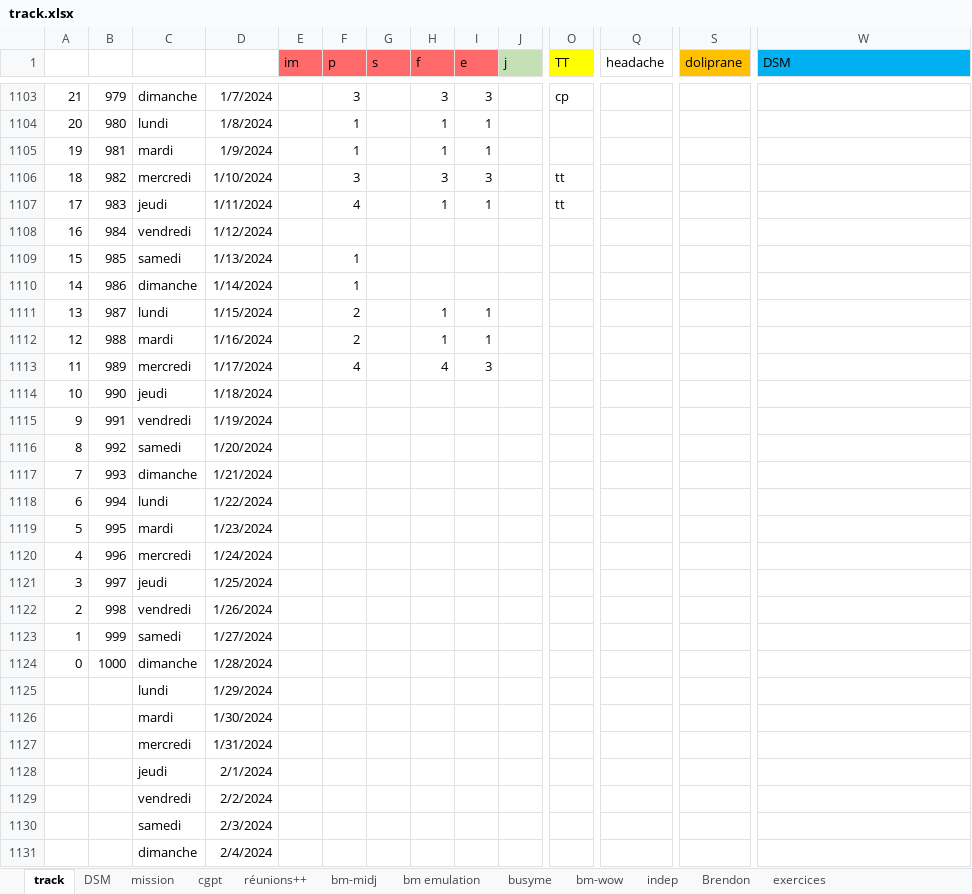
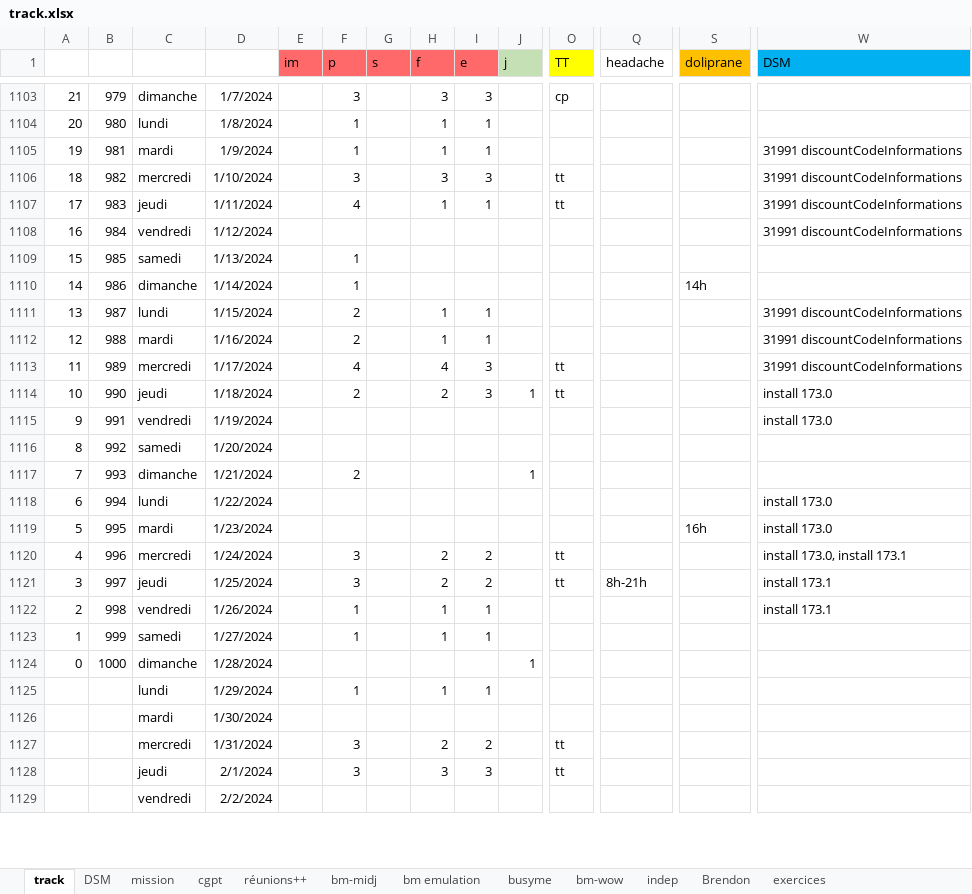
Before and after one commit to lenopgm/notes, an Excel workbook: track.xlsx, sheet track, drawn as a sheet; only a part is shown, gaps mark what is left out; values as stored, in another font and other column widths than the file's, no borders; removed rows and columns are numbered as before the commit, all else as after; rows hold the shown columns only; the diff covers the shown part only; the diff names each change by its address in the sheet, - before the commit and + after, or states it on an @@ line.

```diff
--- a/track.xlsx (sheet track)
+++ b/track.xlsx (sheet track)
-W1105:W1108 (DSM): (empty)
+W1105:W1108 (DSM): 31991 discountCodeInformations
-S1110 (doliprane): (empty)
+S1110 (doliprane): 14h
-W1111:W1113 (DSM): (empty)
+W1111:W1113 (DSM): 31991 discountCodeInformations
-O1113:O1114 (TT): (empty)
+O1113:O1114 (TT): tt
-F1114 (p): (empty)
+F1114 (p): 2
-H1114 (f): (empty)
+H1114 (f): 2
-I1114 (e): (empty)
+I1114 (e): 3
-J1114 (j): (empty)
+J1114 (j): 1
-W1114:W1115 (DSM): (empty)
+W1114:W1115 (DSM): install 173.0
-F1117 (p): (empty)
+F1117 (p): 2
-J1117 (j): (empty)
+J1117 (j): 1
-W1118:W1119 (DSM): (empty)
+W1118:W1119 (DSM): install 173.0
-S1119 (doliprane): (empty)
+S1119 (doliprane): 16h
-F1120:F1121 (p): (empty)
+F1120:F1121 (p): 3
-H1120:H1121 (f): (empty)
+H1120:H1121 (f): 2
-I1120:I1121 (e): (empty)
+I1120:I1121 (e): 2
-O1120:O1121 (TT): (empty)
+O1120:O1121 (TT): tt
-W1120 (DSM): (empty)
+W1120 (DSM): install 173.0, install 173.1
-Q1121 (headache): (empty)
+Q1121 (headache): 8h-21h
-W1121:W1122 (DSM): (empty)
+W1121:W1122 (DSM): install 173.1
-F1122:F1123 (p): (empty)
+F1122:F1123 (p): 1
-H1122:H1123 (f): (empty)
+H1122:H1123 (f): 1
-I1122:I1123 (e): (empty)
+I1122:I1123 (e): 1
-J1124 (j): (empty)
+J1124 (j): 1
-row 1125:  |  | lundi | 1/29/2024
+row 1125:  |  | lundi | 1/29/2024 |  | 1 |  | 1 | 1
-row 1127:  |  | mercredi | 1/31/2024
-row 1128:  |  | jeudi | 2/1/2024
+row 1127:  |  | mercredi | 1/31/2024 |  | 3 |  | 2 | 2 |  | tt
+row 1128:  |  | jeudi | 2/1/2024 |  | 3 |  | 3 | 3 |  | tt
-row 1130:  |  | samedi | 2/3/2024
-row 1131:  |  | dimanche | 2/4/2024
```
Also changed, not shown: 10 added rows, 8 removed rows and 4 edited cells elsewhere in this sheet, sheet DSM, formulas that keep their value, 2 other files.
